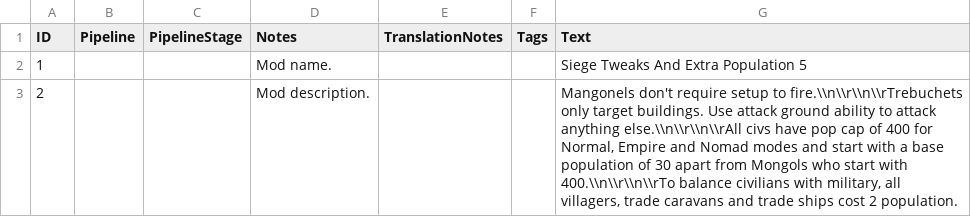
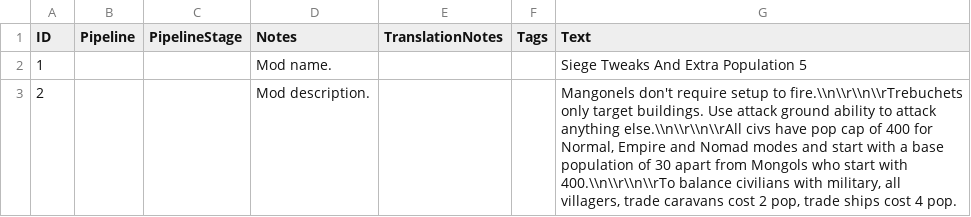
Before and after one commit to JamesLDeveloper/MangonelMod, a CSV file: assets/locdb/Siege Tweaks And Extra Population 5_en.csv, drawn as a sheet.

Commit message:
edit description to correct trade carts to 4 pop not 2

```diff
--- a/assets/locdb/Siege Tweaks And Extra Population 5_en.csv
+++ b/assets/locdb/Siege Tweaks And Extra Population 5_en.csv
@@ -2,2 +2,2 @@
 1,,,Mod name.,,,Siege Tweaks And Extra Population 5
-2,,,Mod description.,,,"Mangonels don't require setup to fire.\\n\\r\\n\\rTrebuchets only target buildings. Use attack ground ability to attack anything else.\\n\\r\\n\\rAll civs have pop cap of 400 for Normal, Empire and Nomad modes and start with a base population of 30 apart from Mongols who start with 400.\\n\\r\\n\\rTo balance civilians with military, all villagers, trade caravans and trade ships cost 2 population."
+2,,,Mod description.,,,"Mangonels don't require setup to fire.\\n\\r\\n\\rTrebuchets only target buildings. Use attack ground ability to attack anything else.\\n\\r\\n\\rAll civs have pop cap of 400 for Normal, Empire and Nomad modes and start with a base population of 30 apart from Mongols who start with 400.\\n\\r\\n\\rTo balance civilians with military, all villagers, trade caravans cost 2 pop, trade ships cost 4 pop."
```
Also changed, not shown: 2 other files.
